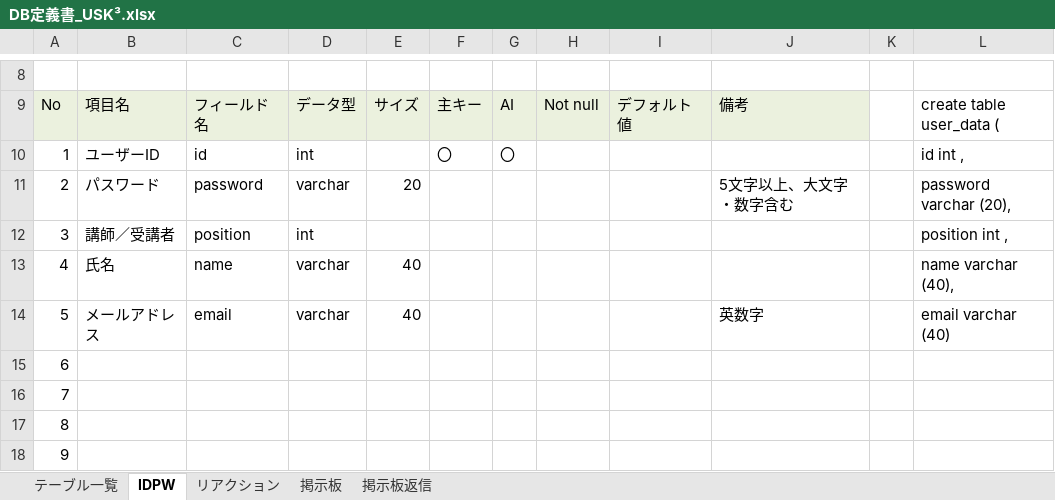
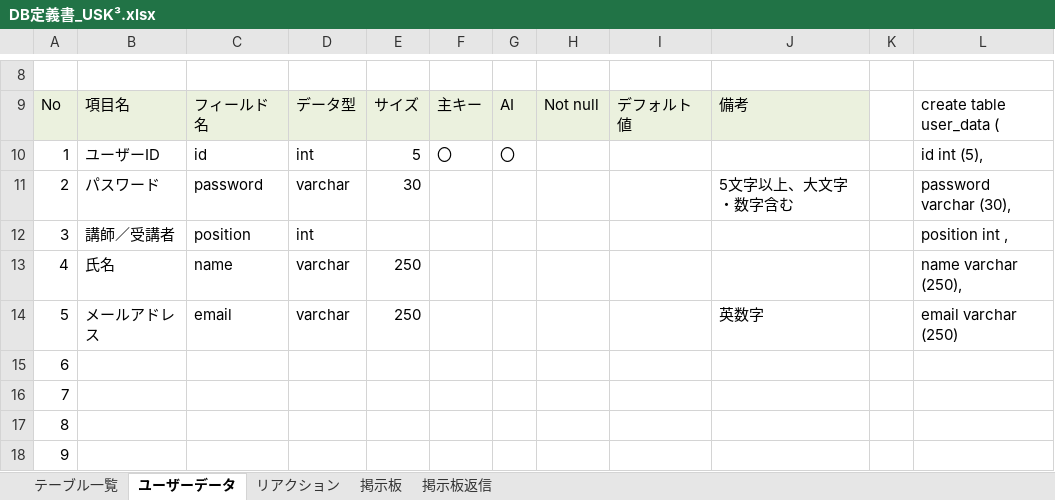
Before and after one commit to DOJO-2021/E-5, an Excel workbook: documents/DB定義書_USK³.xlsx, sheet ユーザーデータ, drawn as a sheet; only a part is shown, gaps mark what is left out; values as stored, in another font and other column widths than the file's, no borders; the diff names each change by its address in the sheet, - before the commit and + after, or states it on an @@ line.

```diff
--- a/documents/DB定義書_USK³.xlsx (sheet ユーザーデータ)
+++ b/documents/DB定義書_USK³.xlsx (sheet ユーザーデータ)
-sheet tab: IDPW
+sheet tab: ユーザーデータ
-E10: (empty)
+E10: 5
-L10: id int ,
+L10: id int (5),
-E11: 20
+E11: 30
-L11: password varchar (20),
+L11: password varchar (30),
-E13:E14: 40
+E13:E14: 250
-L13: name varchar (40),
+L13: name varchar (250),
-L14: email varchar (40)
+L14: email varchar (250)
```
Also changed, not shown: sheet リアクション, sheet 掲示板, sheet 掲示板返信.
